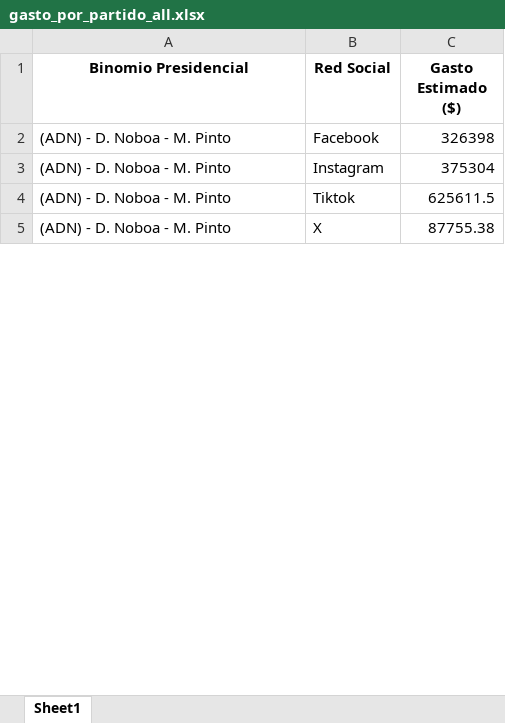
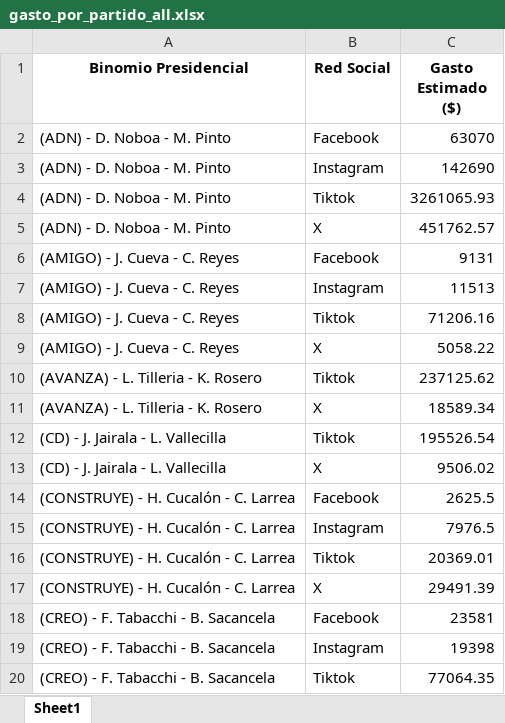
Before and after one commit to erickedu85/dataset, an Excel workbook: ec_2025_faro/xlsx/gasto_por_partido_all.xlsx, sheet Sheet1, drawn as a sheet; only a part is shown; values as stored, in another font and other column widths than the file's, no borders; the diff covers the shown part only; the diff names each change by its address in the sheet, - before the commit and + after, or states it on an @@ line.

```diff
--- a/ec_2025_faro/xlsx/gasto_por_partido_all.xlsx (sheet Sheet1)
+++ b/ec_2025_faro/xlsx/gasto_por_partido_all.xlsx (sheet Sheet1)
-C2 (Gasto Estimado ($)): 326398
+C2 (Gasto Estimado ($)): 63070
-C3 (Gasto Estimado ($)): 375304
+C3 (Gasto Estimado ($)): 142690
-C4 (Gasto Estimado ($)): 625611.5
+C4 (Gasto Estimado ($)): 3261065.93
-C5 (Gasto Estimado ($)): 87755.38
+C5 (Gasto Estimado ($)): 451762.57
+row 6: (AMIGO) - J. Cueva - C. Reyes | Facebook | 9131
+row 7: (AMIGO) - J. Cueva - C. Reyes | Instagram | 11513
+row 8: (AMIGO) - J. Cueva - C. Reyes | Tiktok | 71206.16
+row 9: (AMIGO) - J. Cueva - C. Reyes | X | 5058.22
+row 10: (AVANZA) - L. Tilleria - K. Rosero | Tiktok | 237125.62
+row 11: (AVANZA) - L. Tilleria - K. Rosero | X | 18589.34
+row 12: (CD) - J. Jairala - L. Vallecilla | Tiktok | 195526.54
+row 13: (CD) - J. Jairala - L. Vallecilla | X | 9506.02
+row 14: (CONSTRUYE) - H. Cucalón - C. Larrea | Facebook | 2625.5
+row 15: (CONSTRUYE) - H. Cucalón - C. Larrea | Instagram | 7976.5
+row 16: (CONSTRUYE) - H. Cucalón - C. Larrea | Tiktok | 20369.01
+row 17: (CONSTRUYE) - H. Cucalón - C. Larrea | X | 29491.39
+row 18: (CREO) - F. Tabacchi - B. Sacancela | Facebook | 23581
+row 19: (CREO) - F. Tabacchi - B. Sacancela | Instagram | 19398
+row 20: (CREO) - F. Tabacchi - B. Sacancela | Tiktok | 77064.35
```
Also changed, not shown: 25 added rows and 4 edited cells elsewhere in this sheet, ec_2025_faro/xlsx/gasto_diario_all.xlsx, ec_2025_faro/xlsx/gasto_semanal_all.xlsx, 2 other files.
